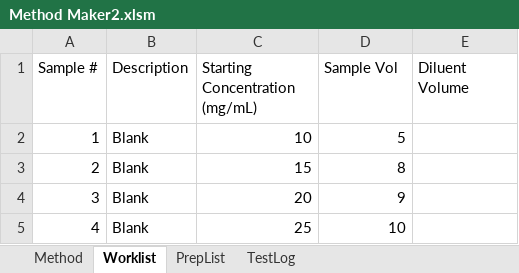
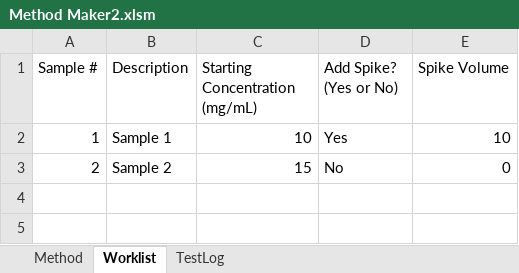
Before and after one commit to Pfizer-BradleyBare/PytomatedLiquidHandling, an Excel workbook: Method Maker2.xlsm, sheet Worklist, drawn as a sheet; values as stored, in another font and other column widths than the file's, no borders; the diff names each change by its address in the sheet, - before the commit and + after, or states it on an @@ line.

```diff
--- a/Method Maker2.xlsm (sheet Worklist)
+++ b/Method Maker2.xlsm (sheet Worklist)
-sheet tab: PrepList
-D1: Sample Vol
+D1: Add Spike? (Yes or No)
-E1: Diluent Volume
+E1: Spike Volume
-B2 (Description): Blank
+B2 (Description): Sample 1
-D2 (Add Spike? (Yes or No)): 5
+D2 (Add Spike? (Yes or No)): Yes
-E2 (Spike Volume): (empty)
+E2 (Spike Volume): 10
-B3 (Description): Blank
+B3 (Description): Sample 2
-D3 (Add Spike? (Yes or No)): 8
+D3 (Add Spike? (Yes or No)): No
-E3 (Spike Volume): (empty)
+E3 (Spike Volume): 0
-row 4: 3 | Blank | 20 | 9
-row 5: 4 | Blank | 25 | 10
```
Also changed, not shown: sheet TestLog, sheet Method, 2 other files.
